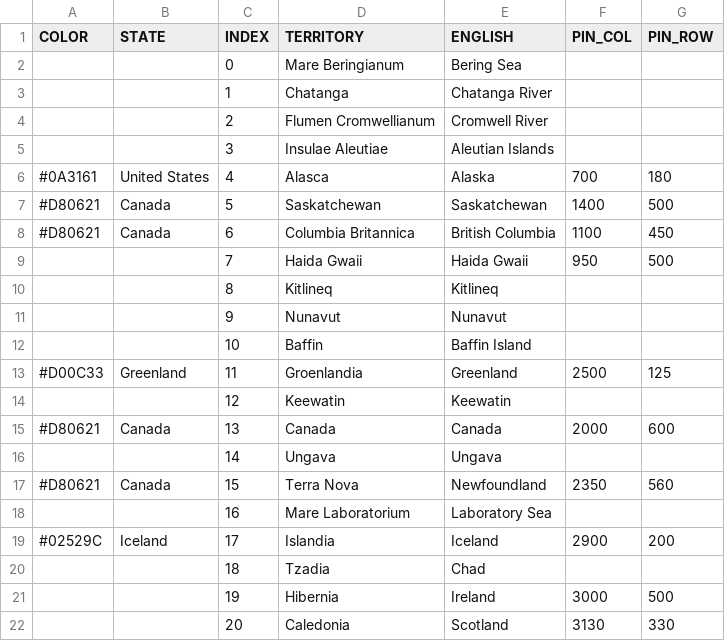
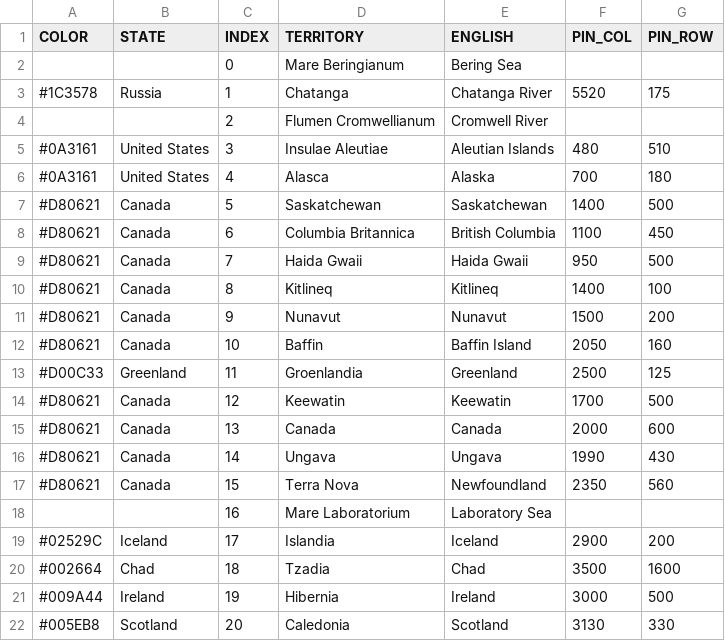
Before and after one commit to MountAye/map-nationstates-philosophers, a CSV file: REGISTER.csv, drawn as a sheet; only a part is shown; the diff covers the shown part only.

Commit message:
add data

```diff
--- a/REGISTER.csv
+++ b/REGISTER.csv
@@ -2,5 +2,5 @@ COLOR,STATE,INDEX,TERRITORY,ENGLISH,PIN_COL,PIN_ROW
 ,,0,Mare Beringianum,Bering Sea,,
-,,1,Chatanga,Chatanga River,,
+#1C3578,Russia,1,Chatanga,Chatanga River,5520,175
 ,,2,Flumen Cromwellianum,Cromwell River,,
-,,3,Insulae Aleutiae,Aleutian Islands,,
+#0A3161,United States,3,Insulae Aleutiae,Aleutian Islands,480,510
 #0A3161,United States,4,Alasca,Alaska,700,180
@@ -8,10 +8,10 @@ COLOR,STATE,INDEX,TERRITORY,ENGLISH,PIN_COL,PIN_ROW
 #D80621,Canada,6,Columbia Britannica,British Columbia,1100,450
-,,7,Haida Gwaii,Haida Gwaii,950,500
-,,8,Kitlineq,Kitlineq,,
-,,9,Nunavut,Nunavut,,
-,,10,Baffin,Baffin Island,,
+#D80621,Canada,7,Haida Gwaii,Haida Gwaii,950,500
+#D80621,Canada,8,Kitlineq,Kitlineq,1400,100
+#D80621,Canada,9,Nunavut,Nunavut,1500,200
+#D80621,Canada,10,Baffin,Baffin Island,2050,160
 #D00C33,Greenland,11,Groenlandia,Greenland,2500,125
-,,12,Keewatin,Keewatin,,
+#D80621,Canada,12,Keewatin,Keewatin,1700,500
 #D80621,Canada,13,Canada,Canada,2000,600
-,,14,Ungava,Ungava,,
+#D80621,Canada,14,Ungava,Ungava,1990,430
 #D80621,Canada,15,Terra Nova,Newfoundland,2350,560
@@ -19,4 +19,4 @@ COLOR,STATE,INDEX,TERRITORY,ENGLISH,PIN_COL,PIN_ROW
 #02529C,Iceland,17,Islandia,Iceland,2900,200
-,,18,Tzadia,Chad,,
-,,19,Hibernia,Ireland,3000,500
-,,20,Caledonia,Scotland,3130,330
+#002664,Chad,18,Tzadia,Chad,3500,1600
+#009A44,Ireland,19,Hibernia,Ireland,3000,500
+#005EB8,Scotland,20,Caledonia,Scotland,3130,330
```
Also changed, not shown: 3 removed rows and 142 edited cells elsewhere in this file, 2 other files.
